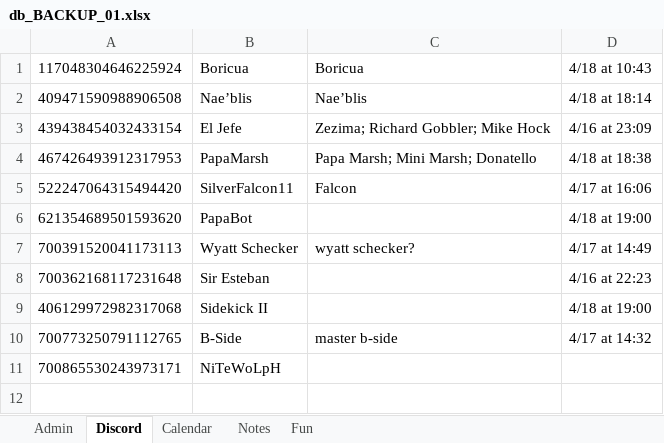
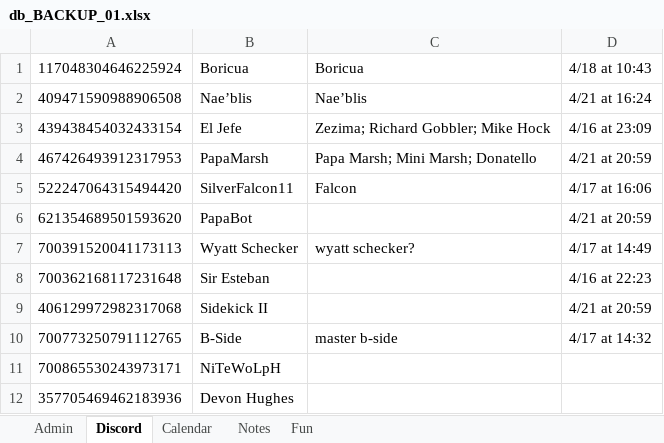
Before and after one commit to papa-marsh/PapaBot, an Excel workbook: db_BACKUP_01.xlsx, sheet Discord, drawn as a sheet; values as stored, in another font and other column widths than the file's, no borders; the diff names each change by its address in the sheet, - before the commit and + after, or states it on an @@ line.

```diff
--- a/db_BACKUP_01.xlsx (sheet Discord)
+++ b/db_BACKUP_01.xlsx (sheet Discord)
-D2: 4/18 at 18:14
+D2: 4/21 at 16:24
-D4: 4/18 at 18:38
+D4: 4/21 at 20:59
-D6: 4/18 at 19:00
+D6: 4/21 at 20:59
-D9: 4/18 at 19:00
+D9: 4/21 at 20:59
+row 12: 357705469462183936 | Devon Hughes
```
Also changed, not shown: 1 other file.
